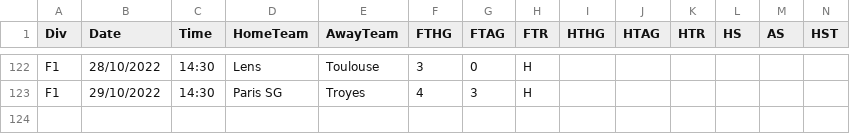
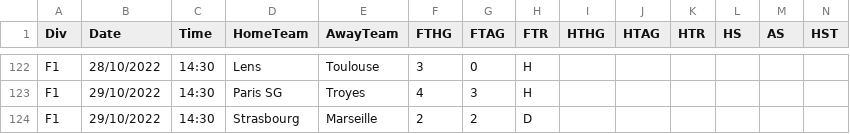
Before and after one commit to 450fausto/database, a CSV file: Run/F1 (2).csv, drawn as a sheet; only a part is shown, gaps mark what is left out; rows hold the shown columns only; the diff names each change by its address in the sheet, - before the commit and + after, or states it on an @@ line.

Commit message:
Update F1 (2).csv

```diff
--- a/Run/F1 (2).csv
+++ b/Run/F1 (2).csv
+row 124: F1 | 29/10/2022 | 14:30 | Strasbourg | Marseille | 2 | 2 | D
```
